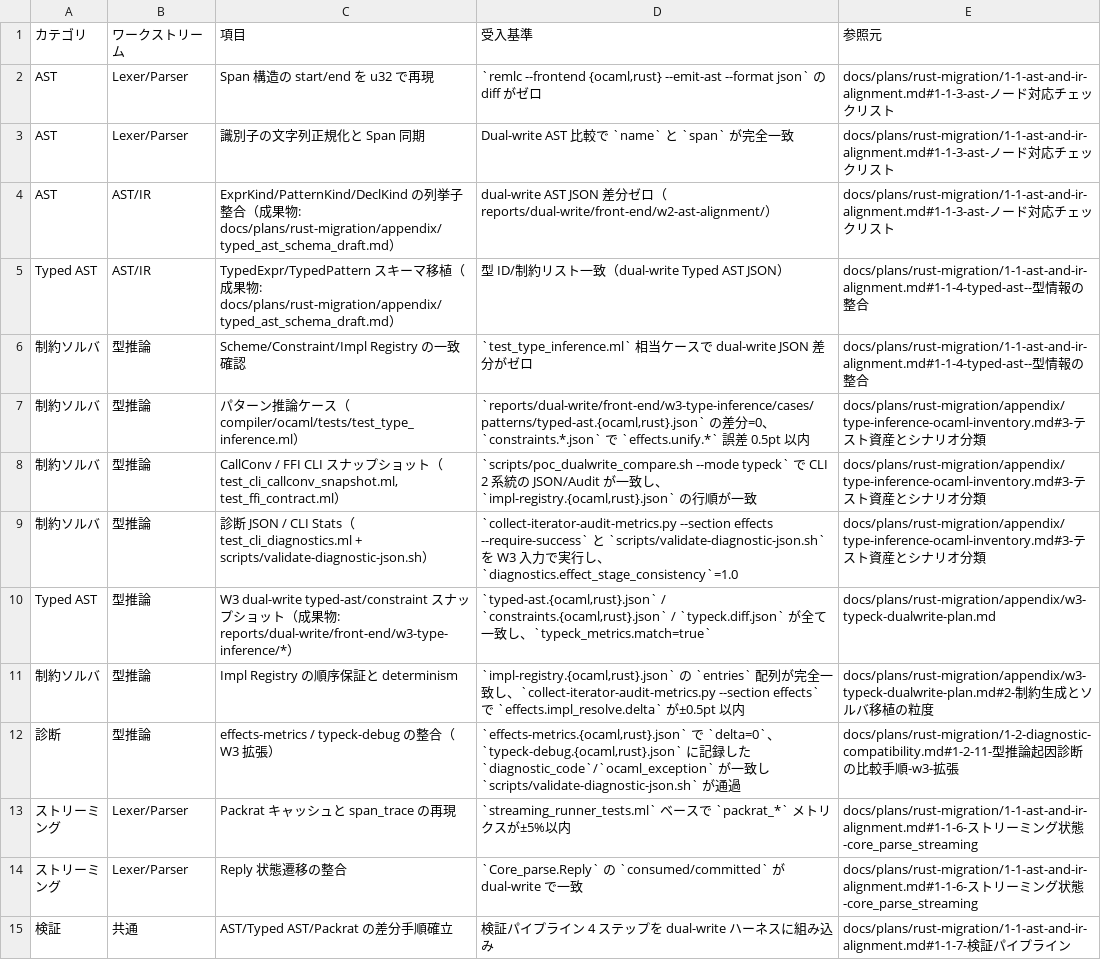
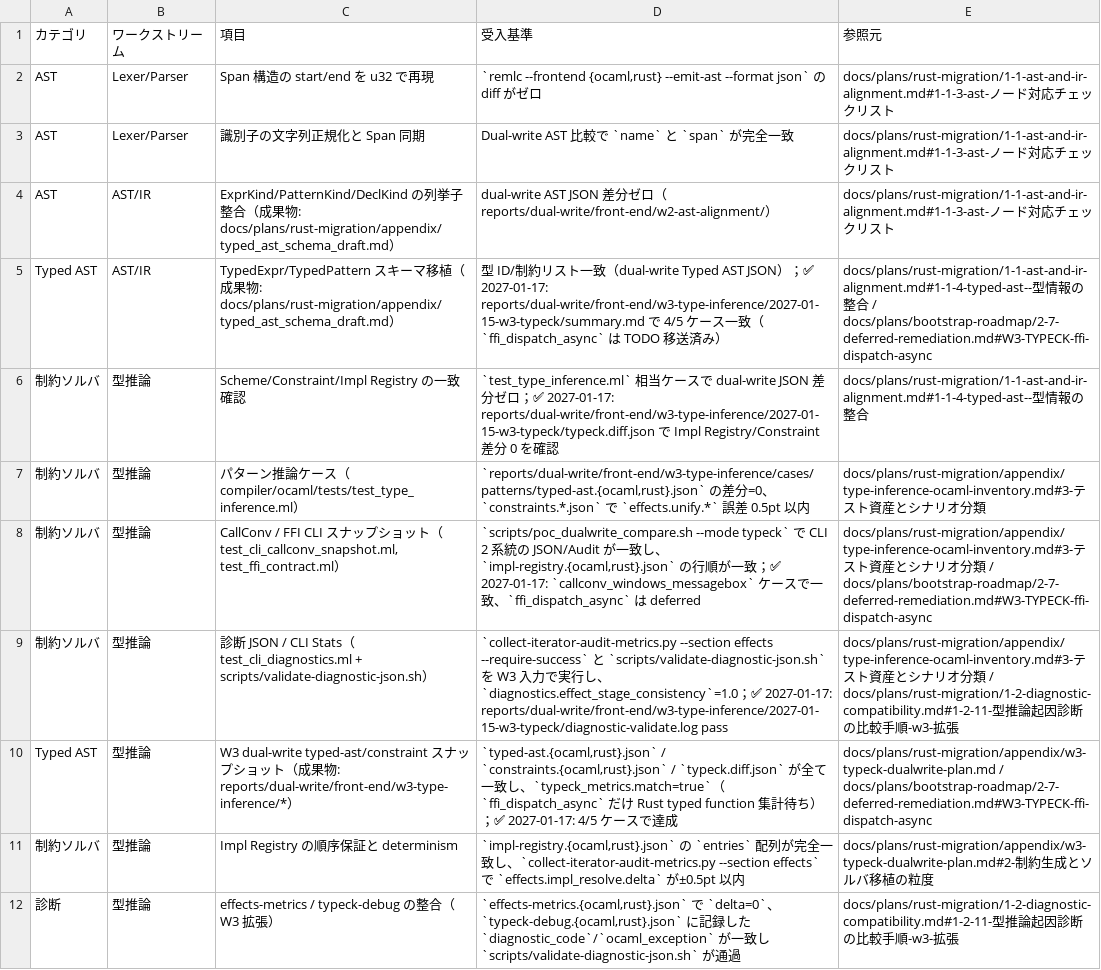
Before and after one commit to dolphilia/reml, a CSV file: docs/plans/rust-migration/p1-front-end-checklists.csv, drawn as a sheet; only a part is shown; the shorter side is filled out with more unchanged rows.

```diff
--- a/docs/plans/rust-migration/p1-front-end-checklists.csv
+++ b/docs/plans/rust-migration/p1-front-end-checklists.csv
@@ -4,8 +4,8 @@
 "AST","AST/IR","ExprKind/PatternKind/DeclKind の列挙子整合（成果物: docs/plans/rust-migration/appendix/typed_ast_schema_draft.md）","dual-write AST JSON 差分ゼロ（reports/dual-write/front-end/w2-ast-alignment/）","docs/plans/rust-migration/1-1-ast-and-ir-alignment.md#1-1-3-ast-ノード対応チェックリスト"
-"Typed AST","AST/IR","TypedExpr/TypedPattern スキーマ移植（成果物: docs/plans/rust-migration/appendix/typed_ast_schema_draft.md）","型 ID/制約リスト一致（dual-write Typed AST JSON）","docs/plans/rust-migration/1-1-ast-and-ir-alignment.md#1-1-4-typed-ast--型情報の整合"
-"制約ソルバ","型推論","Scheme/Constraint/Impl Registry の一致確認","`test_type_inference.ml` 相当ケースで dual-write JSON 差分がゼロ","docs/plans/rust-migration/1-1-ast-and-ir-alignment.md#1-1-4-typed-ast--型情報の整合"
+"Typed AST","AST/IR","TypedExpr/TypedPattern スキーマ移植（成果物: docs/plans/rust-migration/appendix/typed_ast_schema_draft.md）","型 ID/制約リスト一致（dual-write Typed AST JSON）；✅ 2027-01-17: reports/dual-write/front-end/w3-type-inference/2027-01-15-w3-typeck/summary.md で 4/5 ケース一致（`ffi_dispatch_async` は TODO 移送済み）","docs/plans/rust-migration/1-1-ast-and-ir-alignment.md#1-1-4-typed-ast--型情報の整合 / docs/plans/bootstrap-roadmap/2-7-deferred-remediation.md#W3-TYPECK-ffi-dispatch-async"
+"制約ソルバ","型推論","Scheme/Constraint/Impl Registry の一致確認","`test_type_inference.ml` 相当ケースで dual-write JSON 差分ゼロ；✅ 2027-01-17: reports/dual-write/front-end/w3-type-inference/2027-01-15-w3-typeck/typeck.diff.json で Impl Registry/Constraint 差分 0 を確認","docs/plans/rust-migration/1-1-ast-and-ir-alignment.md#1-1-4-typed-ast--型情報の整合"
 "制約ソルバ","型推論","パターン推論ケース（compiler/ocaml/tests/test_type_inference.ml）","`reports/dual-write/front-end/w3-type-inference/cases/patterns/typed-ast.{ocaml,rust}.json` の差分=0、`constraints.*.json` で `effects.unify.*` 誤差 0.5pt 以内","docs/plans/rust-migration/appendix/type-inference-ocaml-inventory.md#3-テスト資産とシナリオ分類"
-"制約ソルバ","型推論","CallConv / FFI CLI スナップショット（test_cli_callconv_snapshot.ml, test_ffi_contract.ml）","`scripts/poc_dualwrite_compare.sh --mode typeck` で CLI 2 系統の JSON/Audit が一致し、`impl-registry.{ocaml,rust}.json` の行順が一致","docs/plans/rust-migration/appendix/type-inference-ocaml-inventory.md#3-テスト資産とシナリオ分類"
-"制約ソルバ","型推論","診断 JSON / CLI Stats（test_cli_diagnostics.ml + scripts/validate-diagnostic-json.sh）","`collect-iterator-audit-metrics.py --section effects --require-success` と `scripts/validate-diagnostic-json.sh` を W3 入力で実行し、`diagnostics.effect_stage_consistency`=1.0","docs/plans/rust-migration/appendix/type-inference-ocaml-inventory.md#3-テスト資産とシナリオ分類"
-"Typed AST","型推論","W3 dual-write typed-ast/constraint スナップショット（成果物: reports/dual-write/front-end/w3-type-inference/*）","`typed-ast.{ocaml,rust}.json` / `constraints.{ocaml,rust}.json` / `typeck.diff.json` が全て一致し、`typeck_metrics.match=true`","docs/plans/rust-migration/appendix/w3-typeck-dualwrite-plan.md"
+"制約ソルバ","型推論","CallConv / FFI CLI スナップショット（test_cli_callconv_snapshot.ml, test_ffi_contract.ml）","`scripts/poc_dualwrite_compare.sh --mode typeck` で CLI 2 系統の JSON/Audit が一致し、`impl-registry.{ocaml,rust}.json` の行順が一致；✅ 2027-01-17: `callconv_windows_messagebox` ケースで一致、`ffi_dispatch_async` は deferred","docs/plans/rust-migration/appendix/type-inference-ocaml-inventory.md#3-テスト資産とシナリオ分類 / docs/plans/bootstrap-roadmap/2-7-deferred-remediation.md#W3-TYPECK-ffi-dispatch-async"
+"制約ソルバ","型推論","診断 JSON / CLI Stats（test_cli_diagnostics.ml + scripts/validate-diagnostic-json.sh）","`collect-iterator-audit-metrics.py --section effects --require-success` と `scripts/validate-diagnostic-json.sh` を W3 入力で実行し、`diagnostics.effect_stage_consistency`=1.0；✅ 2027-01-17: reports/dual-write/front-end/w3-type-inference/2027-01-15-w3-typeck/diagnostic-validate.log pass","docs/plans/rust-migration/appendix/type-inference-ocaml-inventory.md#3-テスト資産とシナリオ分類 / docs/plans/rust-migration/1-2-diagnostic-compatibility.md#1-2-11-型推論起因診断の比較手順-w3-拡張"
+"Typed AST","型推論","W3 dual-write typed-ast/constraint スナップショット（成果物: reports/dual-write/front-end/w3-type-inference/*）","`typed-ast.{ocaml,rust}.json` / `constraints.{ocaml,rust}.json` / `typeck.diff.json` が全て一致し、`typeck_metrics.match=true`（`ffi_dispatch_async` だけ Rust typed function 集計待ち）；✅ 2027-01-17: 4/5 ケースで達成","docs/plans/rust-migration/appendix/w3-typeck-dualwrite-plan.md / docs/plans/bootstrap-roadmap/2-7-deferred-remediation.md#W3-TYPECK-ffi-dispatch-async"
 "制約ソルバ","型推論","Impl Registry の順序保証と determinism","`impl-registry.{ocaml,rust}.json` の `entries` 配列が完全一致し、`collect-iterator-audit-metrics.py --section effects` で `effects.impl_resolve.delta` が±0.5pt 以内","docs/plans/rust-migration/appendix/w3-typeck-dualwrite-plan.md#2-制約生成とソルバ移植の粒度"
```
Also changed, not shown: 3 other files.
